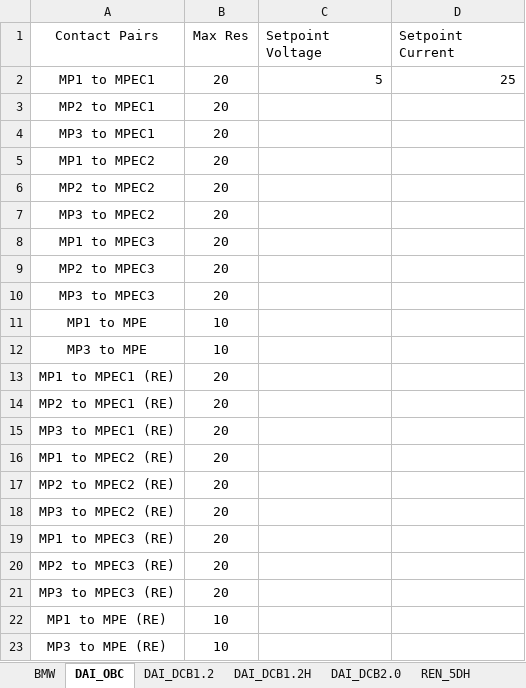
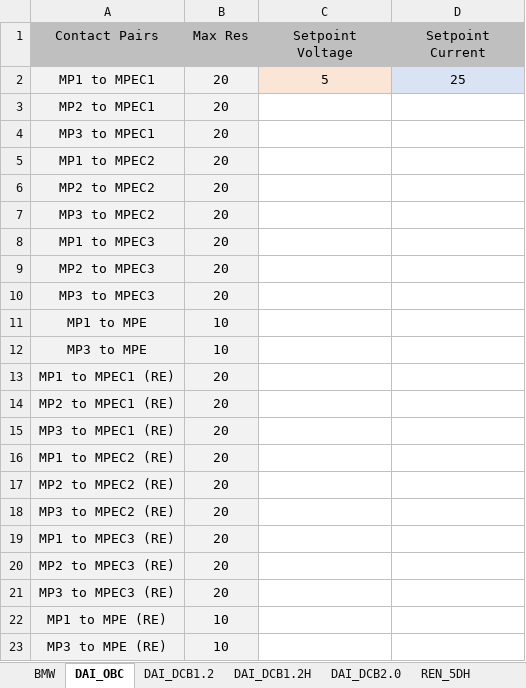
Before and after one commit to TOPTUBBY/CSharpe-PE, an Excel workbook: PE/ext_Resources/file/pe_database.xlsx, sheet DAI_OBC, drawn as a sheet; values as stored, in another font and other column widths than the file's, no borders; the diff names each change by its address in the sheet, - before the commit and + after, or states it on an @@ line.

```diff
--- a/PE/ext_Resources/file/pe_database.xlsx (sheet DAI_OBC)
+++ b/PE/ext_Resources/file/pe_database.xlsx (sheet DAI_OBC)
-A1:D1 fill: none
+A1:D1 fill: #BFBFBF
-C1:D1 alignment: left
+C1:D1 alignment: center
-A2:B23 fill: none
+A2:B23 fill: #F2F2F2
-C2:D2 alignment: right
+C2:D2 alignment: center
-C2 fill: none
+C2 fill: #FBE5D6
-D2 fill: none
+D2 fill: #DAE3F3
```
Also changed, not shown: sheet DAI_DCB1.2, sheet DAI_DCB2.0, sheet BMW, sheet REN_5DH, sheet DAI_DCB1.2H, sheet NISSAN_OBC, 1 more sheet.
